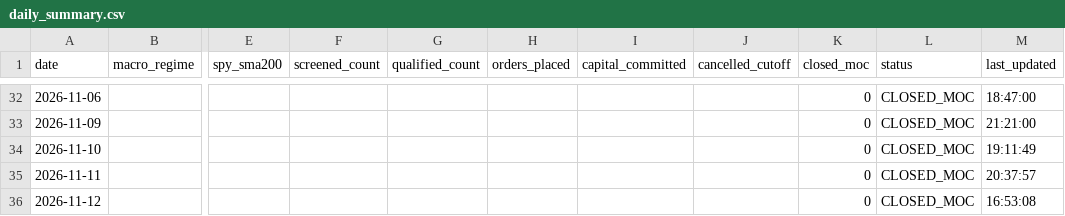
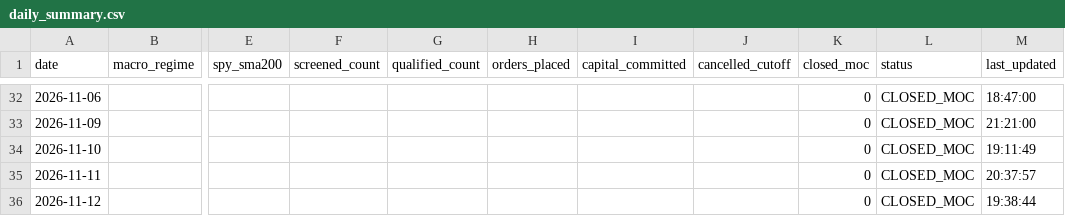
Before and after one commit to frankthetank-tech/alpaca-dual-regime-daytrader, a CSV file: data/audit/daily_summary.csv, drawn as a sheet; only a part is shown, gaps mark what is left out; the diff names each change by its address in the sheet, - before the commit and + after, or states it on an @@ line.

Commit message:
Auto-update Strategy #3 audit logs and state [skip ci]

```diff
--- a/data/audit/daily_summary.csv
+++ b/data/audit/daily_summary.csv
-M36 (last_updated): 16:53:08
+M36 (last_updated): 19:38:44
```
Also changed, not shown: 1 other file.
